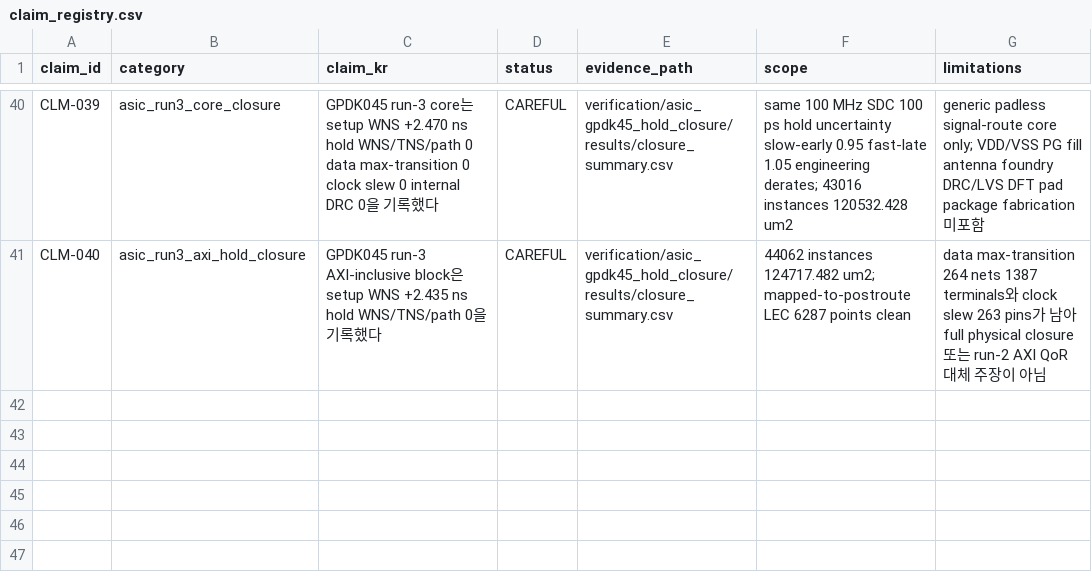
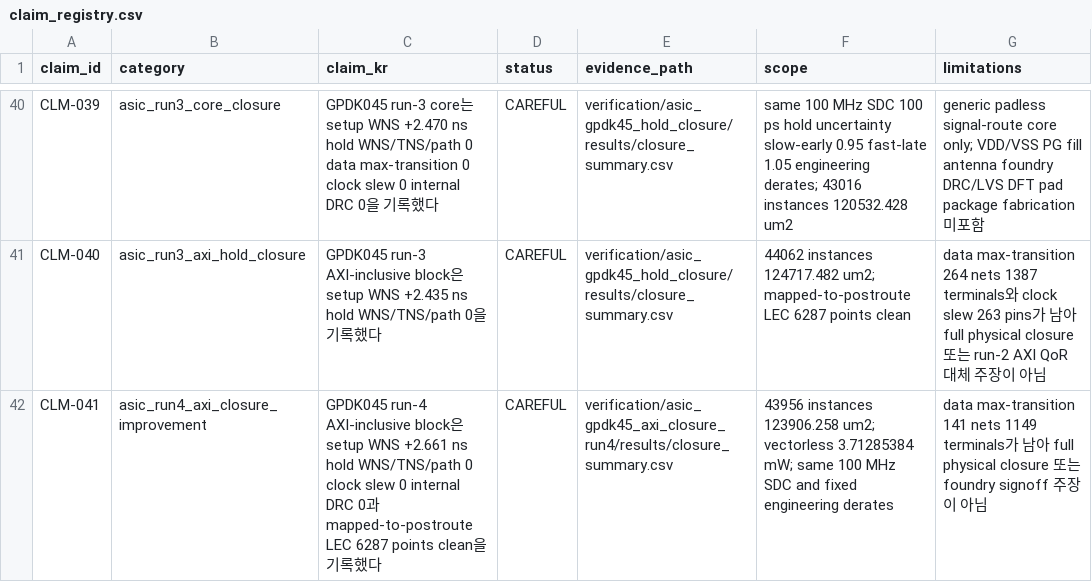
Before and after one commit to Sheep-gun/SNN-ECG-Streaming-4-Class-Classifier, a CSV file: project_registry/claim_registry.csv, drawn as a sheet; only a part is shown, gaps mark what is left out.

```diff
--- a/project_registry/claim_registry.csv
+++ b/project_registry/claim_registry.csv
@@ -41 +41,2 @@ CLM-039,asic_run3_core_closure,"GPDK045 run-3 core는 setup WNS +2.470 ns hold W
 CLM-040,asic_run3_axi_hold_closure,"GPDK045 run-3 AXI-inclusive block은 setup WNS +2.435 ns hold WNS/TNS/path 0을 기록했다",CAREFUL,verification/asic_gpdk45_hold_closure/results/closure_summary.csv,"44062 instances 124717.482 um2; mapped-to-postroute LEC 6287 points clean","data max-transition 264 nets 1387 terminals와 clock slew 263 pins가 남아 full physical closure 또는 run-2 AXI QoR 대체 주장이 아님"
+CLM-041,asic_run4_axi_closure_improvement,"GPDK045 run-4 AXI-inclusive block은 setup WNS +2.661 ns hold WNS/TNS/path 0 clock slew 0 internal DRC 0과 mapped-to-postroute LEC 6287 points clean을 기록했다",CAREFUL,verification/asic_gpdk45_axi_closure_run4/results/closure_summary.csv,"43956 instances 123906.258 um2; vectorless 3.71285384 mW; same 100 MHz SDC and fixed engineering derates","data max-transition 141 nets 1149 terminals가 남아 full physical closure 또는 foundry signoff 주장이 아님"
```
Also changed, not shown: project_registry/artifact_manifest.csv, project_registry/unresolved_artifacts.csv, 36 other files.
